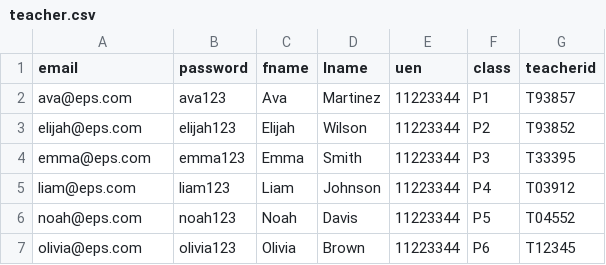
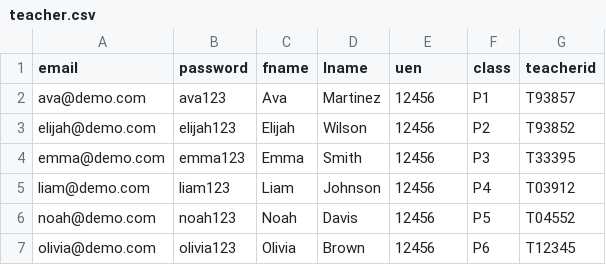
Before and after one commit to lkas96/Scoob-Site, a CSV file: ScoobAdminPortal/DATA IMPORT TEST FILES/SCHOOL DATAFILES/teacher.csv, drawn as a sheet.

```diff
--- a/ScoobAdminPortal/DATA IMPORT TEST FILES/SCHOOL DATAFILES/teacher.csv
+++ b/ScoobAdminPortal/DATA IMPORT TEST FILES/SCHOOL DATAFILES/teacher.csv
@@ -1,7 +1,7 @@
 email,password,fname,lname,uen,class,teacherid
-ava@eps.com,ava123,Ava,Martinez,11223344,P1,T93857
-elijah@eps.com,elijah123,Elijah,Wilson,11223344,P2,T93852
-emma@eps.com,emma123,Emma,Smith,11223344,P3,T33395
-liam@eps.com,liam123,Liam,Johnson,11223344,P4,T03912
-noah@eps.com,noah123,Noah,Davis,11223344,P5,T04552
-olivia@eps.com,olivia123,Olivia,Brown,11223344,P6,T12345
+ava@demo.com,ava123,Ava,Martinez,12456,P1,T93857
+elijah@demo.com,elijah123,Elijah,Wilson,12456,P2,T93852
+emma@demo.com,emma123,Emma,Smith,12456,P3,T33395
+liam@demo.com,liam123,Liam,Johnson,12456,P4,T03912
+noah@demo.com,noah123,Noah,Davis,12456,P5,T04552
+olivia@demo.com,olivia123,Olivia,Brown,12456,P6,T12345
```
Also changed, not shown: ScoobAdminPortal/DATA IMPORT TEST FILES/SCHOOL DATAFILES/student.csv, ScoobAdminPortal/DATA IMPORT TEST FILES/TRANSPORT DATAFILES/driver.csv, 5 other files.
